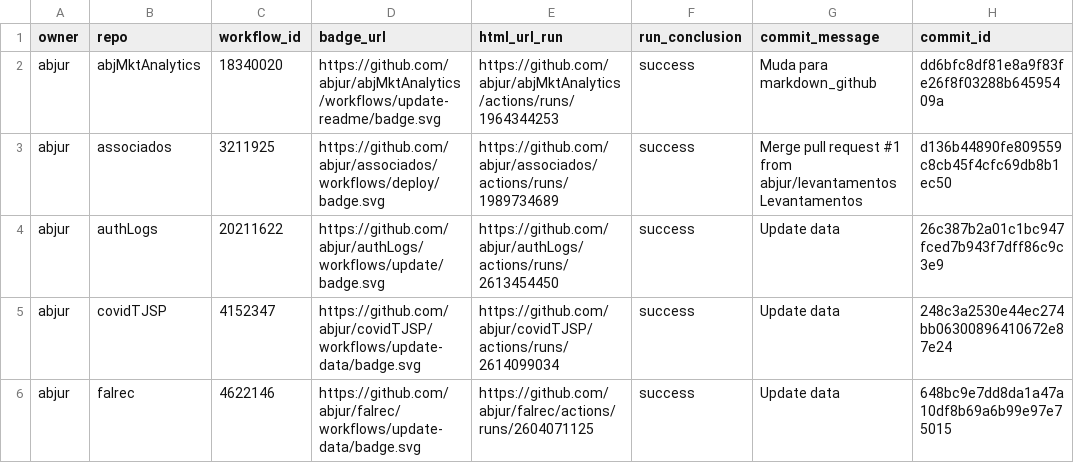
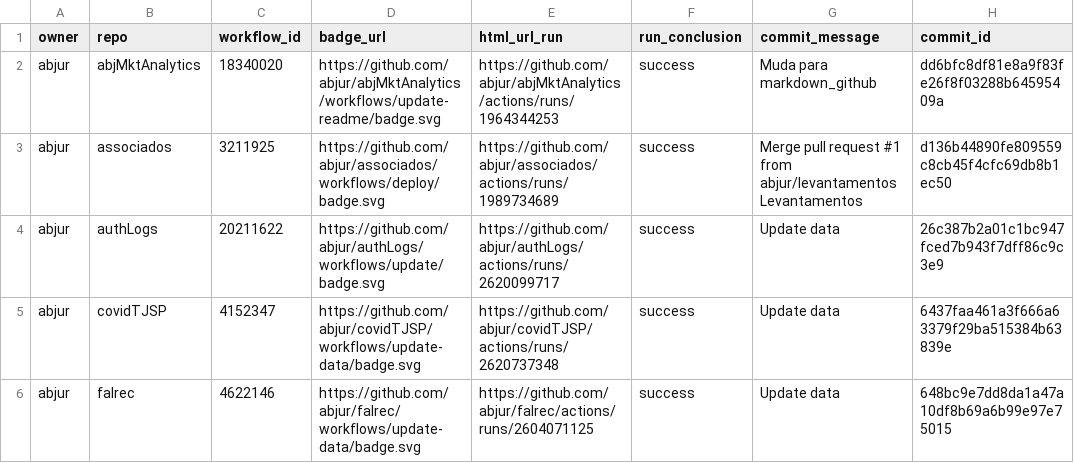
Before and after one commit to abjur/abjStatus, a CSV file: repos.csv, drawn as a sheet; only a part is shown; the diff covers the shown part only; the diff names each change by its address in the sheet, - before the commit and + after, or states it on an @@ line.

```diff
--- a/repos.csv
+++ b/repos.csv
-E4 (html_url_run): https://github.com/abjur/authLogs/actions/runs/2613454450
+E4 (html_url_run): https://github.com/abjur/authLogs/actions/runs/2620099717
-E5 (html_url_run): https://github.com/abjur/covidTJSP/actions/runs/2614099034
+E5 (html_url_run): https://github.com/abjur/covidTJSP/actions/runs/2620737348
-H5 (commit_id): 248c3a2530e44ec274bb06300896410672e87e24
+H5 (commit_id): 6437faa461a3f666a63379f29ba515384b63839e
```
Also changed, not shown: 2 added rows and 6 edited cells elsewhere in this file, 1 other file.
